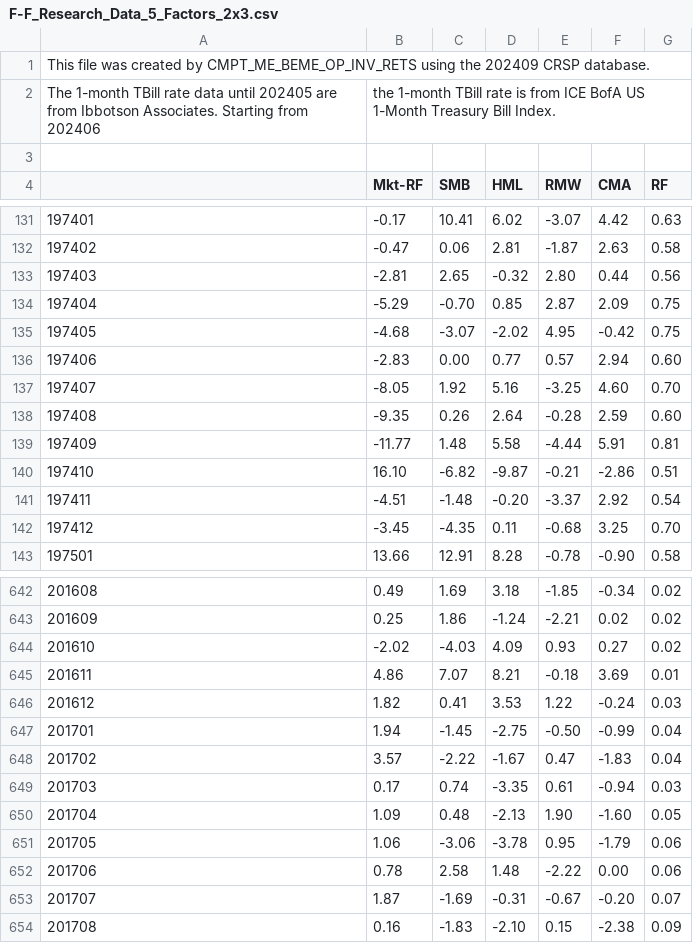
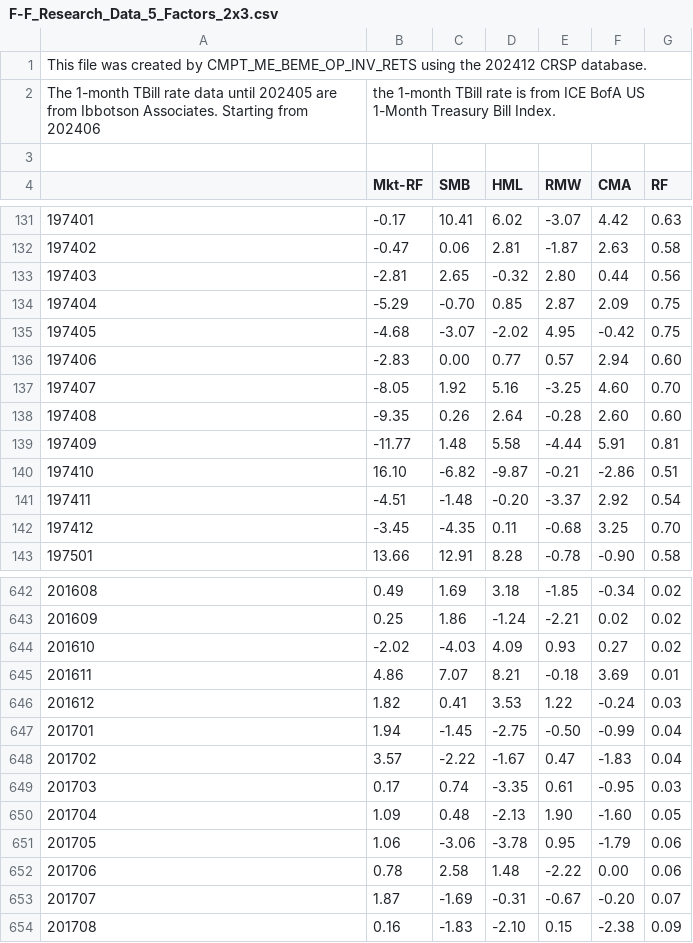
Before and after one commit to gusamarante/pyaa, a CSV file: data/fama_french/F-F_Research_Data_5_Factors_2x3.csv, drawn as a sheet; only a part is shown, gaps mark what is left out; the diff covers the shown part only.

```diff
--- a/data/fama_french/F-F_Research_Data_5_Factors_2x3.csv
+++ b/data/fama_french/F-F_Research_Data_5_Factors_2x3.csv
@@ -1,2 +1,2 @@
-This file was created by CMPT_ME_BEME_OP_INV_RETS using the 202409 CRSP database.
+This file was created by CMPT_ME_BEME_OP_INV_RETS using the 202412 CRSP database.
 The 1-month TBill rate data until 202405 are from Ibbotson Associates. Starting from 202406, the 1-month TBill rate is from ICE BofA US 1-Month Treasury Bill Index.
@@ -137,3 +137,3 @@ The 1-month TBill rate data until 202405 are from Ibbotson Associates. Starting
 197407,   -8.05,    1.92,    5.16,   -3.25,    4.60,    0.70
-197408,   -9.35,    0.26,    2.64,   -0.28,    2.59,    0.60
+197408,   -9.35,    0.26,    2.64,   -0.28,    2.60,    0.60
 197409,  -11.77,    1.48,    5.58,   -4.44,    5.91,    0.81
@@ -648,3 +648,3 @@ The 1-month TBill rate data until 202405 are from Ibbotson Associates. Starting
 201702,    3.57,   -2.22,   -1.67,    0.47,   -1.83,    0.04
-201703,    0.17,    0.74,   -3.35,    0.61,   -0.94,    0.03
+201703,    0.17,    0.74,   -3.35,    0.61,   -0.95,    0.03
 201704,    1.09,    0.48,   -2.13,    1.90,   -1.60,    0.05
```
Also changed, not shown: 4 added rows and 16 edited cells elsewhere in this file, 3 other files.
